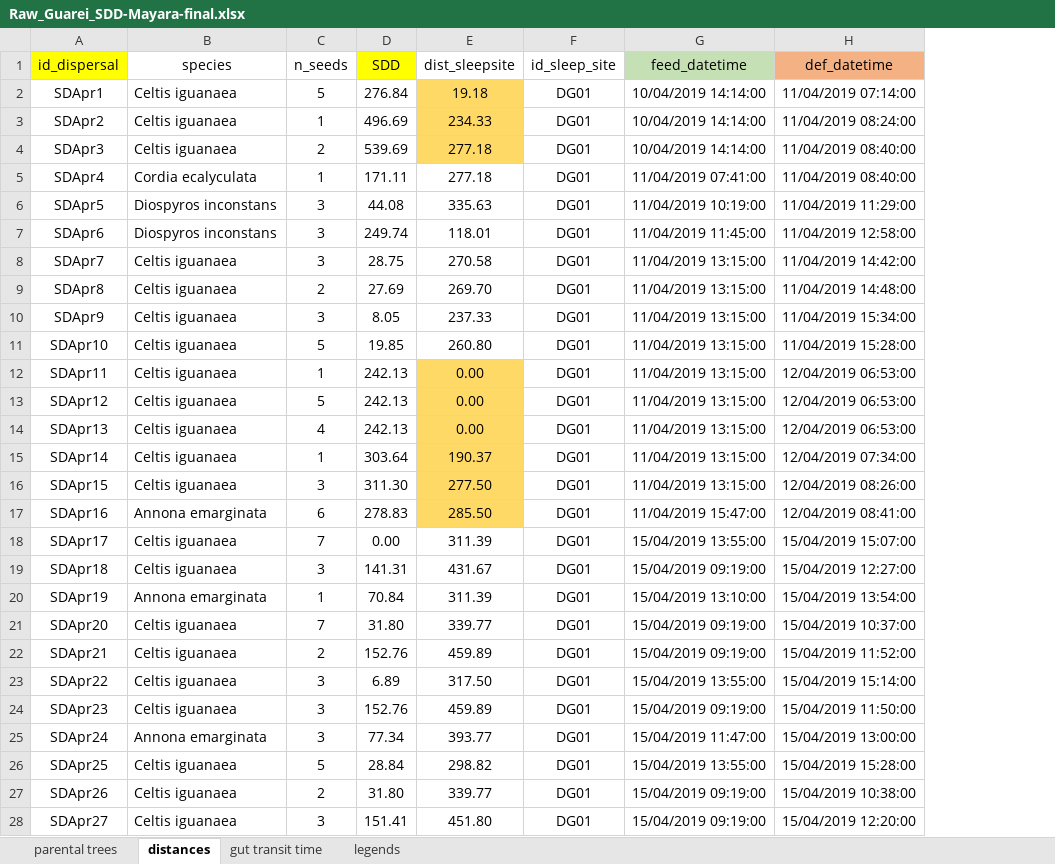
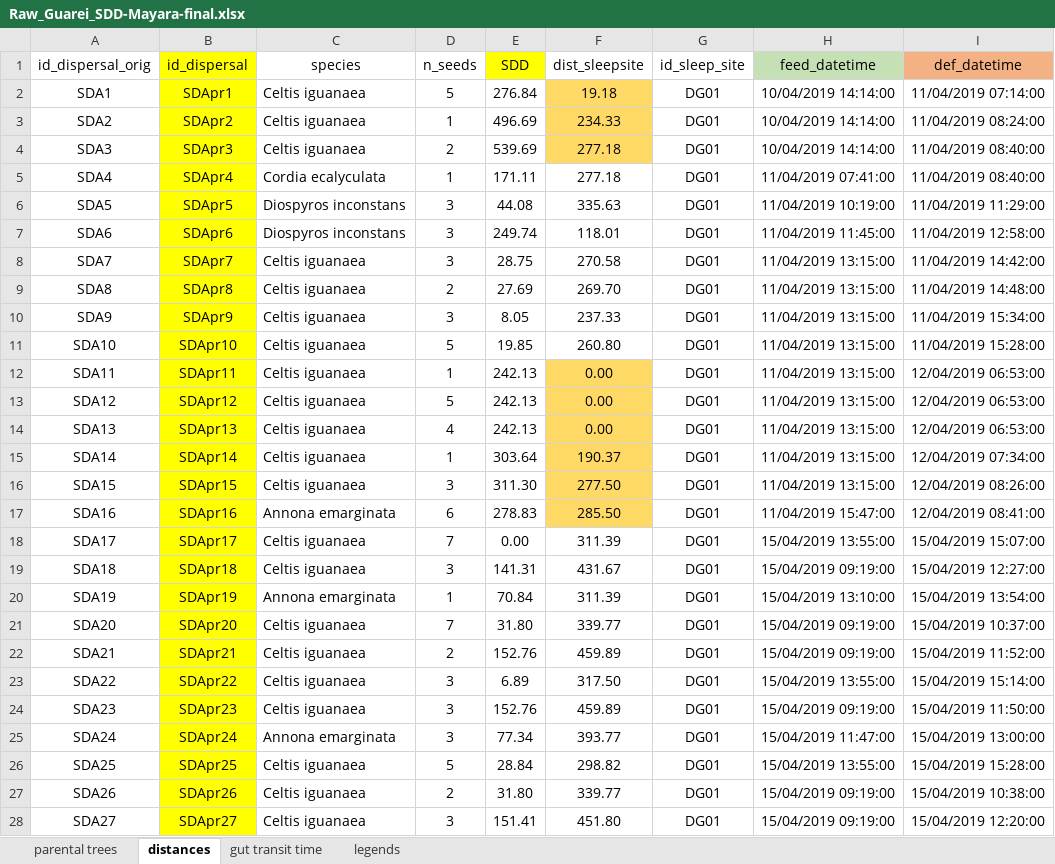
Before and after one commit to edmizac/BLT_IBM-Model, an Excel workbook: Data/Seed_dispersal/Raw_Guarei_SDD-Mayara-final.xlsx, sheet distances, drawn as a sheet; only a part is shown; values as stored, in another font and other column widths than the file's, no borders; addresses are those after the commit; the diff covers the shown part only; the diff names each change by its address in the sheet, - before the commit and + after, or states it on an @@ line.

```diff
--- a/Data/Seed_dispersal/Raw_Guarei_SDD-Mayara-final.xlsx (sheet distances)
+++ b/Data/Seed_dispersal/Raw_Guarei_SDD-Mayara-final.xlsx (sheet distances)
+column A (id_dispersal_orig), rows 2-28: SDA1 | SDA2 | SDA3 | SDA4 | SDA5 | SDA6 | SDA7 | SDA8 | SDA9 | SDA10 | SDA11 | SDA12 | SDA13 | SDA14 | SDA15 | SDA16 | SDA17 | SDA18 | SDA19 | SDA20 | SDA21 | SDA22 | SDA23 | SDA24 | SDA25 | SDA26 | SDA27
-B2:B28 fill: none
+B2:B28 fill: #FFFF00
```
Also changed, not shown: 2 added rows, 2 removed rows, 64 edited cells and cell formats elsewhere in this sheet, sheet gut transit time, Data/Seed_dispersal/Raw_Guarei_Feces-samples-Mayara_edit.xlsx, Data/Seed_dispersal/Raw_SantaMaria_Laurence_2017_07_d17.xlsx, 8 other files.
